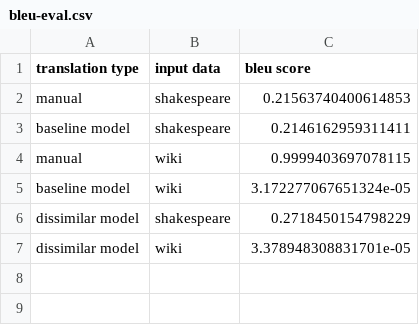
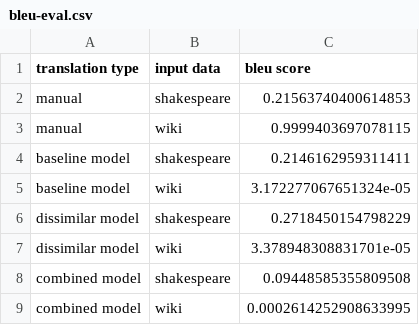
Before and after one commit to emilygranville/auto-no-fear-translation, a CSV file: results/bleu-eval.csv, drawn as a sheet.

Commit message:
adds bleu results for combined; reorders csv so that its based on model order

```diff
--- a/results/bleu-eval.csv
+++ b/results/bleu-eval.csv
@@ -2,4 +2,4 @@ translation type,input data,bleu score
 manual,shakespeare,0.21563740400614853
+manual,wiki,0.9999403697078115
 baseline model,shakespeare,0.2146162959311411
-manual,wiki,0.9999403697078115
 baseline model,wiki,3.172277067651324e-05
@@ -7 +7,3 @@ dissimilar model,shakespeare,0.2718450154798229
 dissimilar model,wiki,3.378948308831701e-05
+combined model,shakespeare,0.09448585355809508
+combined model,wiki,0.0002614252908633995
```
Also changed, not shown: 1 other file.
